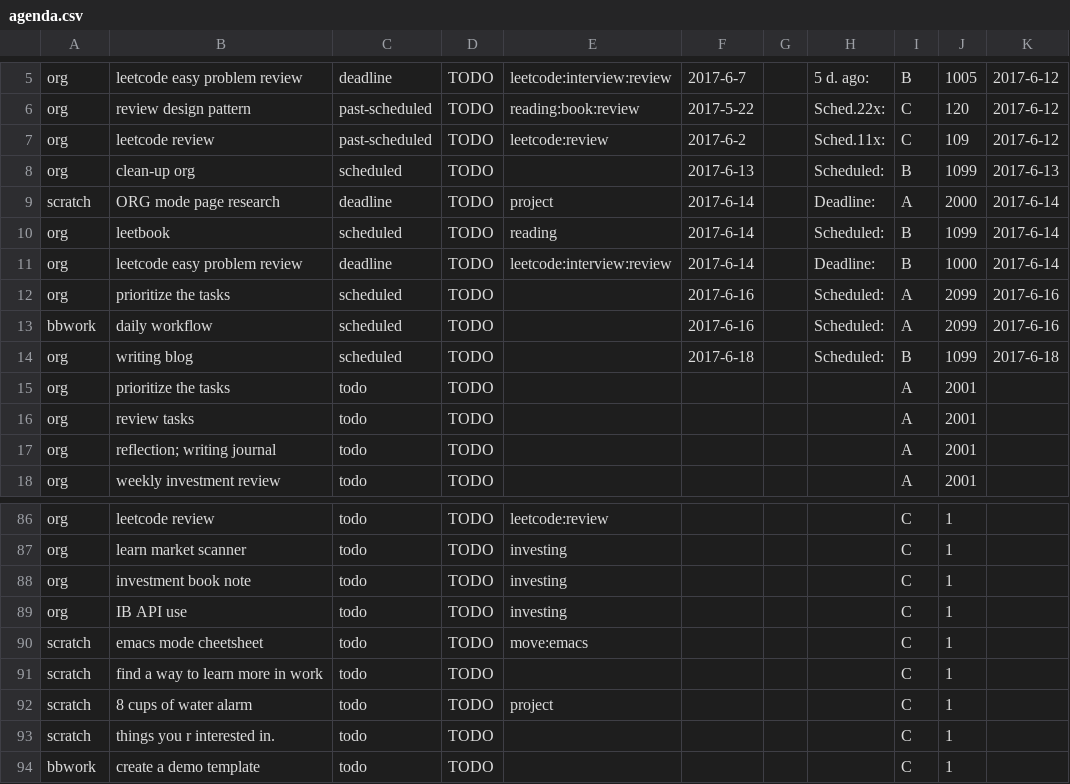
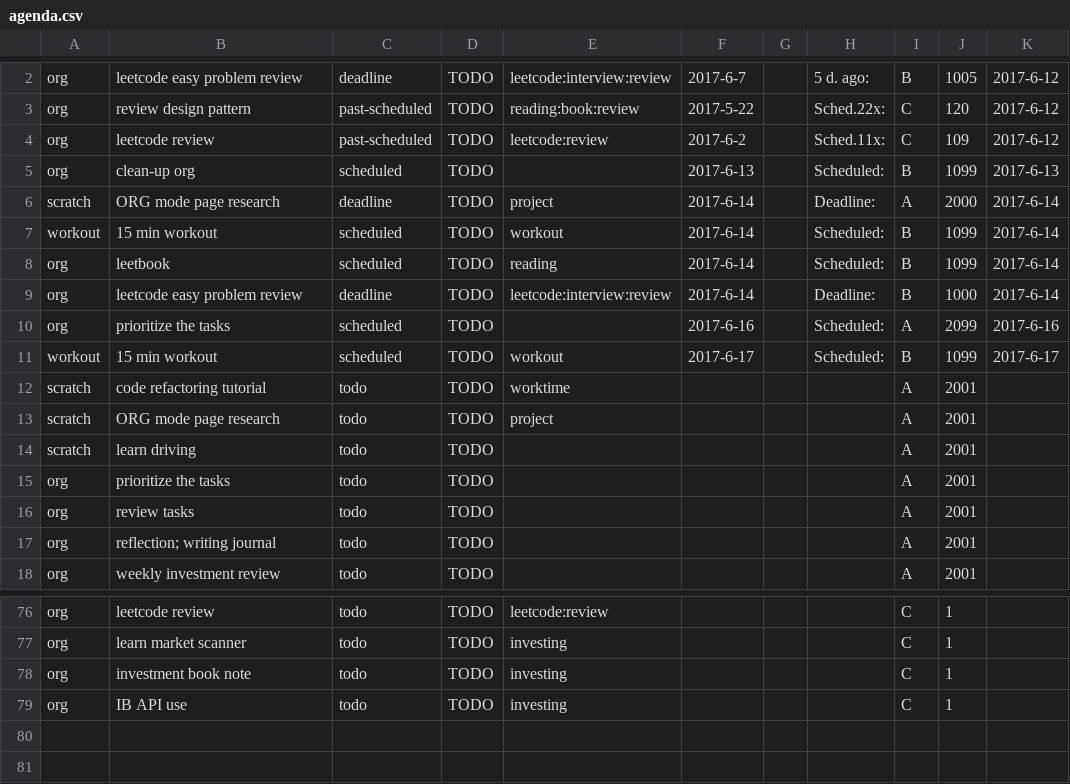
Before and after one commit to ggppwx/note, a CSV file: csv/agenda.csv, drawn as a sheet; only a part is shown, gaps mark what is left out; the diff covers the shown part only.

Commit message:
force push file csv/*

```diff
--- a/csv/agenda.csv
+++ b/csv/agenda.csv
@@ -9,2 +6,3 @@ org,clean-up org,scheduled,TODO,,2017-6-13,,Scheduled:,B,1099,2017-6-13
 scratch,ORG mode page research,deadline,TODO,project,2017-6-14,,Deadline:,A,2000,2017-6-14
+workout,15 min workout,scheduled,TODO,workout,2017-6-14,,Scheduled:,B,1099,2017-6-14
 org,leetbook,scheduled,TODO,reading,2017-6-14,,Scheduled:,B,1099,2017-6-14
@@ -12,4 +10,6 @@ org,leetcode easy problem review,deadline,TODO,leetcode:interview:review,2017-6-
 org,prioritize the tasks,scheduled,TODO,,2017-6-16,,Scheduled:,A,2099,2017-6-16
-bbwork,daily workflow,scheduled,TODO,,2017-6-16,,Scheduled:,A,2099,2017-6-16
-org,writing blog,scheduled,TODO,,2017-6-18,,Scheduled:,B,1099,2017-6-18
+workout,15 min workout,scheduled,TODO,workout,2017-6-17,,Scheduled:,B,1099,2017-6-17
+scratch,code refactoring tutorial,todo,TODO,worktime,,,,A,2001,
+scratch,ORG mode page research,todo,TODO,project,,,,A,2001,
+scratch,learn driving,todo,TODO,,,,,A,2001,
 org,prioritize the tasks,todo,TODO,,,,,A,2001,
@@ -89,6 +79 @@ org,investment book note,todo,TODO,investing,,,,C,1,
 org,IB API use,todo,TODO,investing,,,,C,1,
-scratch,emacs mode cheetsheet,todo,TODO,move:emacs,,,,C,1,
-scratch,find a way to learn more in work,todo,TODO,,,,,C,1,
-scratch,8 cups of water alarm,todo,TODO,project,,,,C,1,
-scratch,things you r interested in.,todo,TODO,,,,,C,1,
-bbwork,create a demo template,todo,TODO,,,,,C,1,
```
Also changed, not shown: 2 added rows, 16 removed rows, 16 moved rows and 2 edited cells elsewhere in this file.
